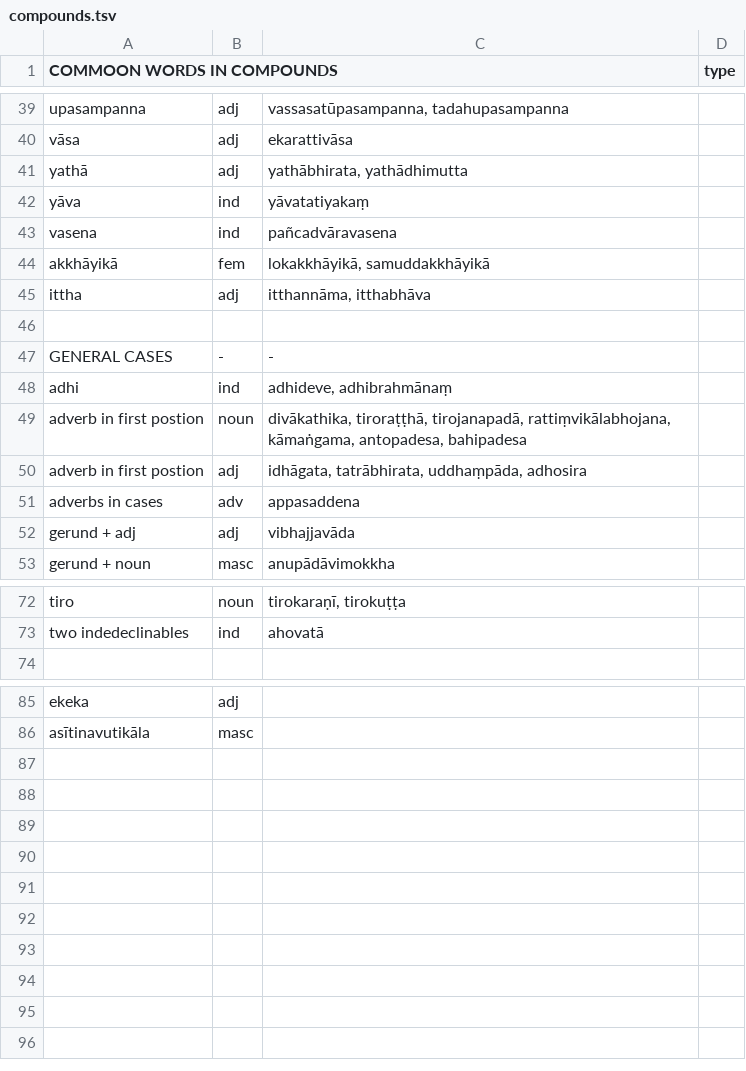
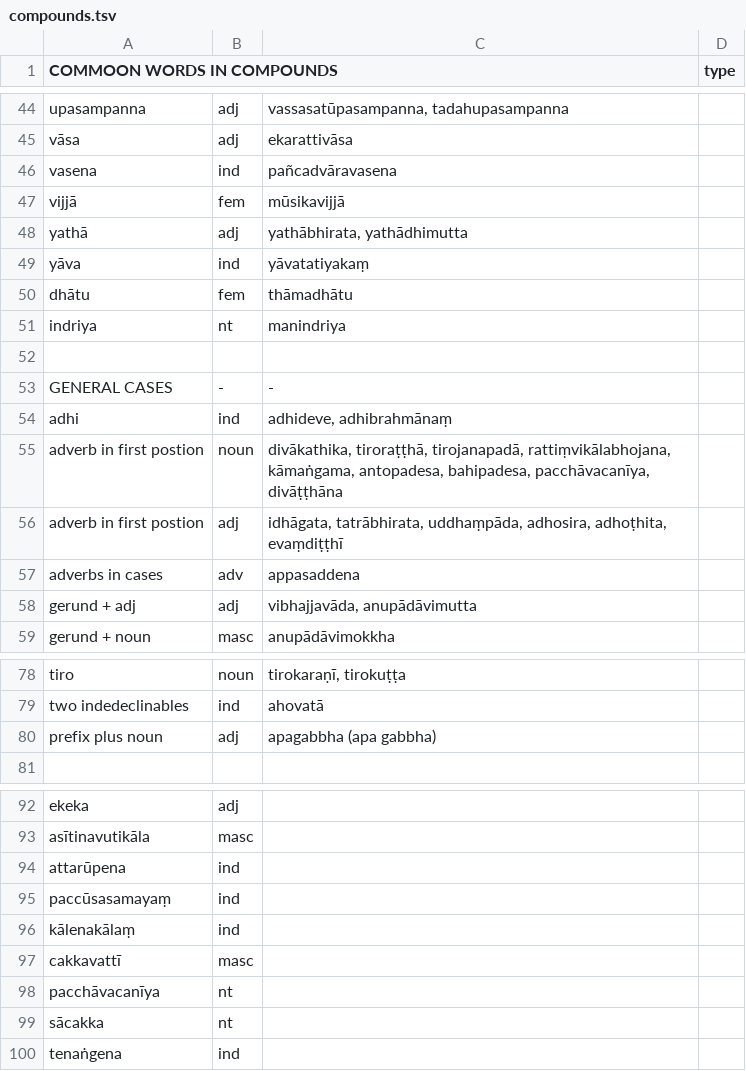
Before and after one commit to digitalpalidictionary/dpd-db, a TSV file: misc/compounds.tsv, drawn as a sheet; only a part is shown, gaps mark what is left out; the diff covers the shown part only.

```diff
--- a/misc/compounds.tsv
+++ b/misc/compounds.tsv
@@ -40,7 +45,8 @@ upasampanna	adj	vassasatūpasampanna, tadahupasampanna
 vāsa	adj	ekarattivāsa	
+vasena	ind	pañcadvāravasena	
+vijjā	fem	mūsikavijjā	
 yathā	adj	yathābhirata, yathādhimutta	
 yāva	ind	yāvatatiyakaṃ	
-vasena	ind	pañcadvāravasena	
-akkhāyikā	fem	lokakkhāyikā, samuddakkhāyikā	
-ittha	adj	itthannāma, itthabhāva	
+dhātu	fem	thāmadhātu	
+indriya	nt	manindriya	
 			
@@ -48,6 +54,6 @@ GENERAL CASES	-	-
 adhi	ind	adhideve, adhibrahmānaṃ	
-adverb in first postion	noun	divākathika, tiroraṭṭhā, tirojanapadā, rattiṃvikālabhojana, kāmaṅgama, antopadesa, bahipadesa	
-adverb in first postion	adj	idhāgata, tatrābhirata, uddhaṃpāda, adhosira	
+adverb in first postion	noun	divākathika, tiroraṭṭhā, tirojanapadā, rattiṃvikālabhojana, kāmaṅgama, antopadesa, bahipadesa, pacchāvacanīya, divāṭṭhāna	
+adverb in first postion	adj	idhāgata, tatrābhirata, uddhaṃpāda, adhosira, adhoṭhita, evaṃdiṭṭhī	
 adverbs in cases	adv	appasaddena	
-gerund + adj	adj	vibhajjavāda	
+gerund + adj	adj	vibhajjavāda, anupādāvimutta	
 gerund + noun	masc	anupādāvimokkha	
@@ -73,2 +79,3 @@ tiro	noun	tirokaraṇī, tirokuṭṭa
 two indedeclinables	ind	ahovatā	
+prefix plus noun	adj	apagabbha (apa gabbha)	
 			
@@ -86 +93,8 @@ ekeka	adj
 asītinavutikāla	masc		
+attarūpena	ind		
+paccūsasamayaṃ	ind		
+kālenakālaṃ	ind		
+cakkavattī	masc		
+pacchāvacanīya	nt		
+sācakka	nt		
+tenaṅgena	ind		
```
Also changed, not shown: 3 added rows and 1 edited cell elsewhere in this file, db/sanskrit/root_families_sanskrit.tsv, db_tests/add_compound_type.tsv, 11 other files.
